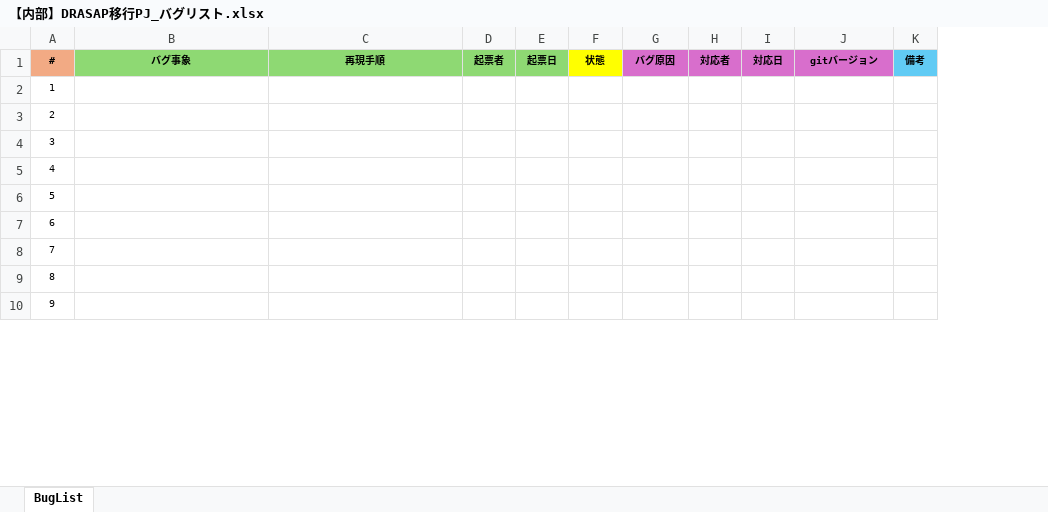
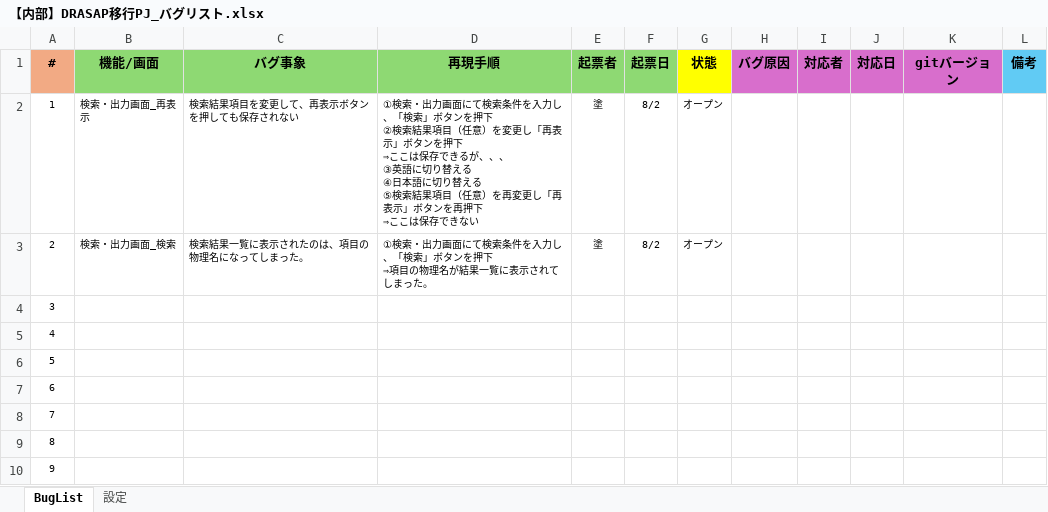
Before and after one commit to JishanTu/DRASAP_Web, an Excel workbook: PJ管理/【内部】DRASAP移行PJ_バグリスト.xlsx, sheet BugList, drawn as a sheet; only a part is shown; values as stored, in another font and other column widths than the file's, no borders; addresses are those after the commit; ↵ is a line break in a cell; the diff names each change by its address in the sheet, - before the commit and + after, or states it on an @@ line.

```diff
--- a/PJ管理/【内部】DRASAP移行PJ_バグリスト.xlsx (sheet BugList)
+++ b/PJ管理/【内部】DRASAP移行PJ_バグリスト.xlsx (sheet BugList)
+sheet tab: 設定
+column B (機能/画面), rows 2-3: 検索・出力画面_再表示 | 検索・出力画面_検索
@@ A1 text size: larger @@
@@ C1:L1 text size: larger @@
-C2 (バグ事象): (empty)
+C2 (バグ事象): 検索結果項目を変更して、再表示ボタンを押しても保存されない
-D2 (再現手順): (empty)
+D2 (再現手順): ①検索・出力画面にて検索条件を入力し、「検索」ボタンを押下 ↵ ②検索結果項目（任意）を変更し「再表示」ボタンを押下 ↵ ⇒ここは保存できるが、、、 ↵ ③英語に切り替える ↵ ④日本語に切り替える ↵ ⑤検索結果項目（任意）を再変更し「再表示」ボタンを再押下 ↵ ⇒ここは保存できない
-E2:E3 (起票者): (empty)
+E2:E3 (起票者): 塗
-F2:F3 (起票日): (empty)
+F2:F3 (起票日): 8/2
-G2:G3 (状態): (empty)
+G2:G3 (状態): オープン
-C3 (バグ事象): (empty)
+C3 (バグ事象): 検索結果一覧に表示されたのは、項目の物理名になってしまった。
-D3 (再現手順): (empty)
+D3 (再現手順): ①検索・出力画面にて検索条件を入力し、「検索」ボタンを押下 ↵ ⇒項目の物理名が結果一覧に表示されてしまった。
```
